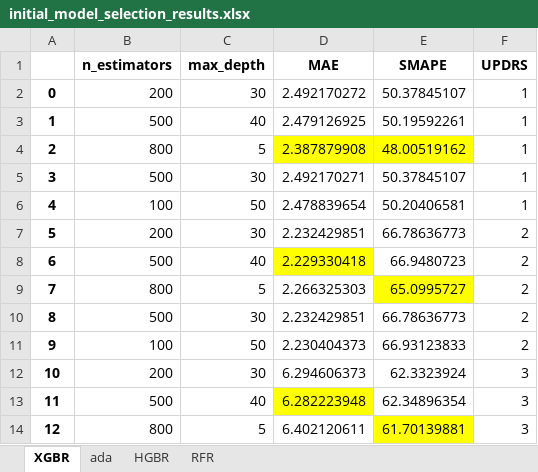
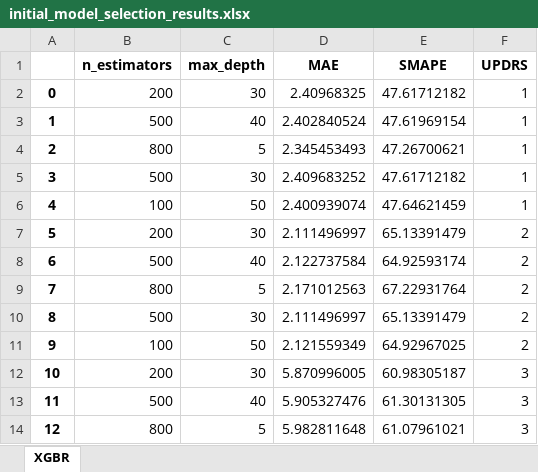
Before and after one commit to fan-yang-md/parkinsons_disease_progression_prediction, an Excel workbook: initial_model_selection_results.xlsx, sheet XGBR, drawn as a sheet; only a part is shown; values as stored, in another font and other column widths than the file's, no borders; the diff covers the shown part only; the diff names each change by its address in the sheet, - before the commit and + after, or states it on an @@ line.

```diff
--- a/initial_model_selection_results.xlsx (sheet XGBR)
+++ b/initial_model_selection_results.xlsx (sheet XGBR)
-sheet tab: ada
-sheet tab: HGBR
-sheet tab: RFR
-D2 (MAE): 2.492170272
+D2 (MAE): 2.40968325
-E2 (SMAPE): 50.37845107
+E2 (SMAPE): 47.61712182
-D3 (MAE): 2.479126925
+D3 (MAE): 2.402840524
-E3 (SMAPE): 50.19592261
+E3 (SMAPE): 47.61969154
-D4 (MAE): 2.387879908
+D4 (MAE): 2.345453493
-D4:E4 fill: #FFFF00
+D4:E4 fill: none
-E4 (SMAPE): 48.00519162
+E4 (SMAPE): 47.26700621
-D5 (MAE): 2.492170271
+D5 (MAE): 2.409683252
-E5 (SMAPE): 50.37845107
+E5 (SMAPE): 47.61712182
-D6 (MAE): 2.478839654
+D6 (MAE): 2.400939074
-E6 (SMAPE): 50.20406581
+E6 (SMAPE): 47.64621459
-D7 (MAE): 2.232429851
+D7 (MAE): 2.111496997
-E7 (SMAPE): 66.78636773
+E7 (SMAPE): 65.13391479
-D8 (MAE): 2.229330418
+D8 (MAE): 2.122737584
-D8 fill: #FFFF00
+D8 fill: none
-E8 (SMAPE): 66.9480723
+E8 (SMAPE): 64.92593174
-D9 (MAE): 2.266325303
+D9 (MAE): 2.171012563
-E9 (SMAPE): 65.0995727
+E9 (SMAPE): 67.22931764
-E9 fill: #FFFF00
+E9 fill: none
-D10 (MAE): 2.232429851
+D10 (MAE): 2.111496997
-E10 (SMAPE): 66.78636773
+E10 (SMAPE): 65.13391479
-D11 (MAE): 2.230404373
+D11 (MAE): 2.121559349
-E11 (SMAPE): 66.93123833
+E11 (SMAPE): 64.92967025
-D12 (MAE): 6.294606373
+D12 (MAE): 5.870996005
-E12 (SMAPE): 62.3323924
+E12 (SMAPE): 60.98305187
-D13 (MAE): 6.282223948
+D13 (MAE): 5.905327476
-D13 fill: #FFFF00
+D13 fill: none
-E13 (SMAPE): 62.34896354
+E13 (SMAPE): 61.30131305
-D14 (MAE): 6.402120611
+D14 (MAE): 5.982811648
-E14 (SMAPE): 61.70139881
+E14 (SMAPE): 61.07961021
-E14 fill: #FFFF00
+E14 fill: none
```
Also changed, not shown: 14 edited cells and cell formats elsewhere in this sheet, 3 other files.
